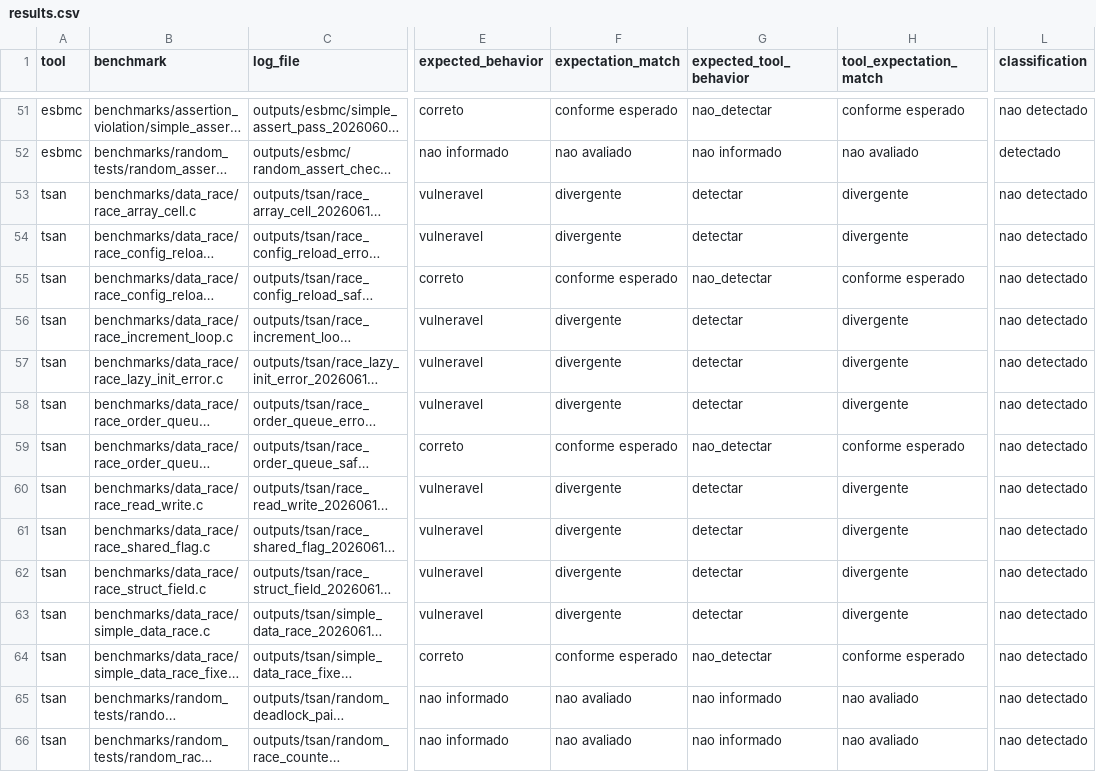
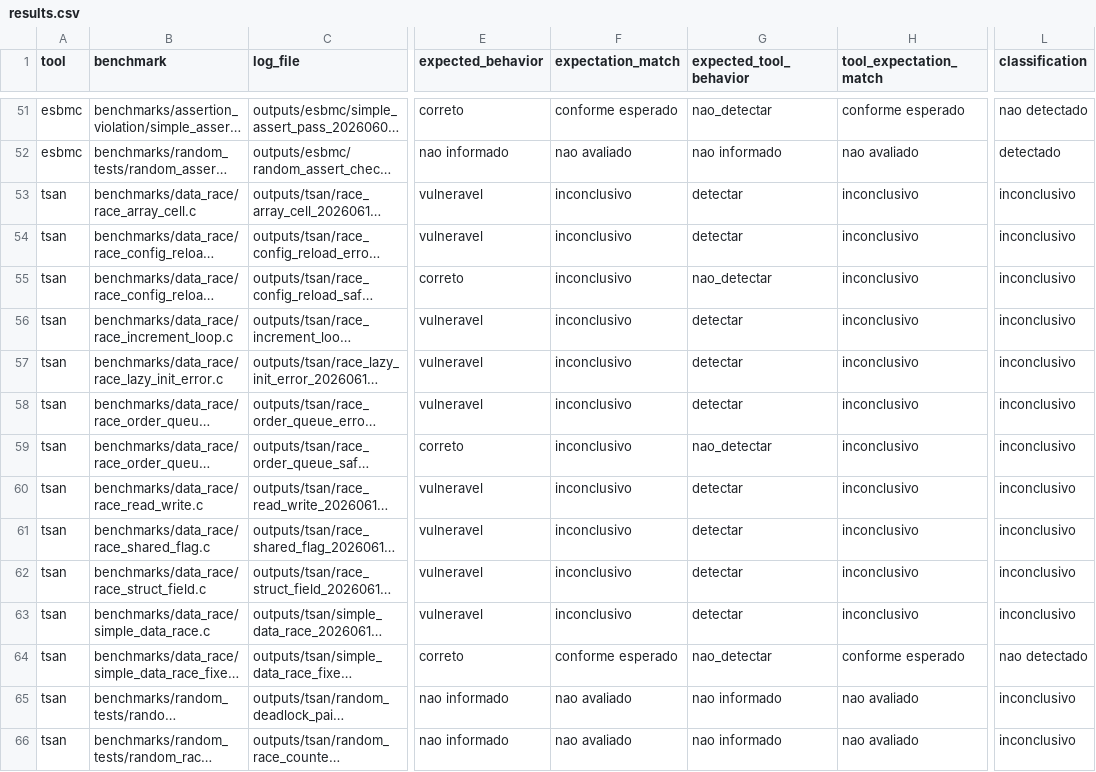
Before and after one commit to EricoBorgonove/vss-concurrency-llm-pipeline, a CSV file: reports/results.csv, drawn as a sheet; only a part is shown, gaps mark what is left out; long unchanged cells end in …; the diff names each change by its address in the sheet, - before the commit and + after, or states it on an @@ line.

```diff
--- a/reports/results.csv
+++ b/reports/results.csv
-F53:F54 (expectation_match): divergente
+F53:F54 (expectation_match): inconclusivo
-H53:H54 (tool_expectation_match): divergente
+H53:H54 (tool_expectation_match): inconclusivo
-L53:L63 (classification): nao detectado
+L53:L63 (classification): inconclusivo
-F55 (expectation_match): conforme esperado
+F55 (expectation_match): inconclusivo
-H55 (tool_expectation_match): conforme esperado
+H55 (tool_expectation_match): inconclusivo
-F56:F58 (expectation_match): divergente
+F56:F58 (expectation_match): inconclusivo
-H56:H58 (tool_expectation_match): divergente
+H56:H58 (tool_expectation_match): inconclusivo
-F59 (expectation_match): conforme esperado
+F59 (expectation_match): inconclusivo
-H59 (tool_expectation_match): conforme esperado
+H59 (tool_expectation_match): inconclusivo
-F60:F63 (expectation_match): divergente
+F60:F63 (expectation_match): inconclusivo
-H60:H63 (tool_expectation_match): divergente
+H60:H63 (tool_expectation_match): inconclusivo
-L65:L66 (classification): nao detectado
+L65:L66 (classification): inconclusivo
```
Also changed, not shown: reports/summary.csv, 5 other files.
